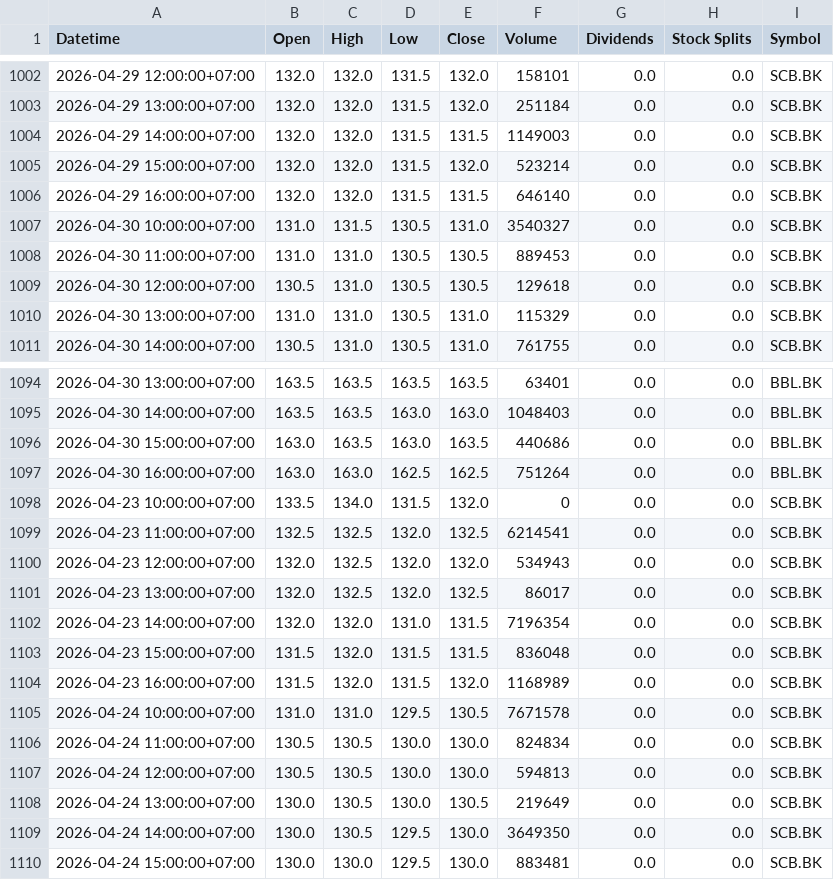
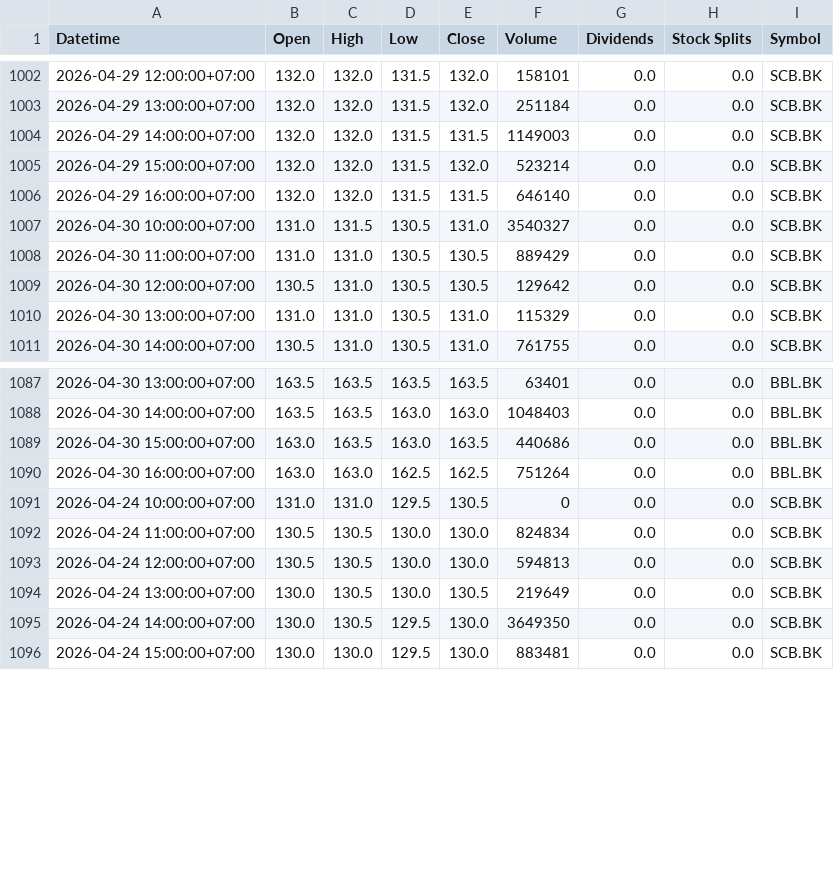
Before and after one commit to Narinthon-B/Finance-market, a CSV file: files/stock_prices.csv, drawn as a sheet; only a part is shown, gaps mark what is left out; the diff covers the shown part only.

```diff
--- a/files/stock_prices.csv
+++ b/files/stock_prices.csv
@@ -1007,4 +1007,4 @@ Datetime,Open,High,Low,Close,Volume,Dividends,Stock Splits,Symbol
 2026-04-30 10:00:00+07:00,131.0,131.5,130.5,131.0,3540327,0.0,0.0,SCB.BK
-2026-04-30 11:00:00+07:00,131.0,131.0,130.5,130.5,889453,0.0,0.0,SCB.BK
-2026-04-30 12:00:00+07:00,130.5,131.0,130.5,130.5,129618,0.0,0.0,SCB.BK
+2026-04-30 11:00:00+07:00,131.0,131.0,130.5,130.5,889429,0.0,0.0,SCB.BK
+2026-04-30 12:00:00+07:00,130.5,131.0,130.5,130.5,129642,0.0,0.0,SCB.BK
 2026-04-30 13:00:00+07:00,131.0,131.0,130.5,131.0,115329,0.0,0.0,SCB.BK
@@ -1097,10 +1090,3 @@ Datetime,Open,High,Low,Close,Volume,Dividends,Stock Splits,Symbol
 2026-04-30 16:00:00+07:00,163.0,163.0,162.5,162.5,751264,0.0,0.0,BBL.BK
-2026-04-23 10:00:00+07:00,133.5,134.0,131.5,132.0,0,0.0,0.0,SCB.BK
-2026-04-23 11:00:00+07:00,132.5,132.5,132.0,132.5,6214541,0.0,0.0,SCB.BK
-2026-04-23 12:00:00+07:00,132.0,132.5,132.0,132.0,534943,0.0,0.0,SCB.BK
-2026-04-23 13:00:00+07:00,132.0,132.5,132.0,132.5,86017,0.0,0.0,SCB.BK
-2026-04-23 14:00:00+07:00,132.0,132.0,131.0,131.5,7196354,0.0,0.0,SCB.BK
-2026-04-23 15:00:00+07:00,131.5,132.0,131.5,131.5,836048,0.0,0.0,SCB.BK
-2026-04-23 16:00:00+07:00,131.5,132.0,131.5,132.0,1168989,0.0,0.0,SCB.BK
-2026-04-24 10:00:00+07:00,131.0,131.0,129.5,130.5,7671578,0.0,0.0,SCB.BK
+2026-04-24 10:00:00+07:00,131.0,131.0,129.5,130.5,0,0.0,0.0,SCB.BK
 2026-04-24 11:00:00+07:00,130.5,130.5,130.0,130.0,824834,0.0,0.0,SCB.BK
```
Also changed, not shown: 14 removed rows and 1 edited cell elsewhere in this file, files/stock_news.csv.
